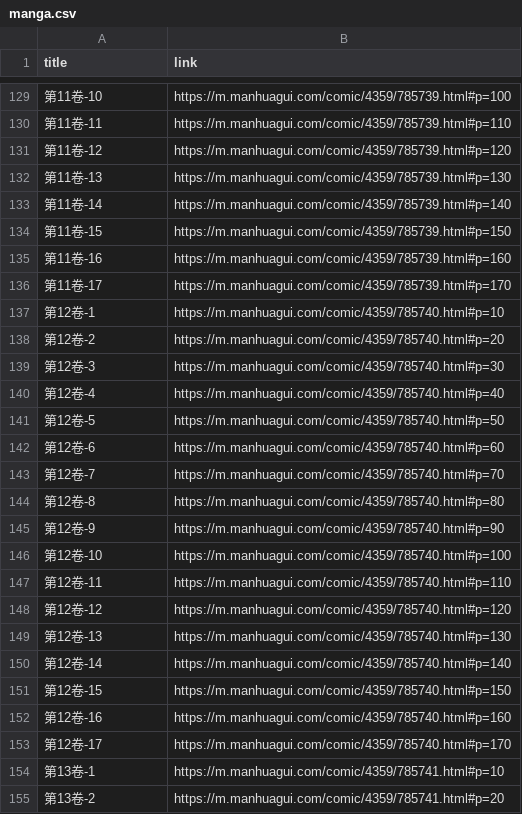
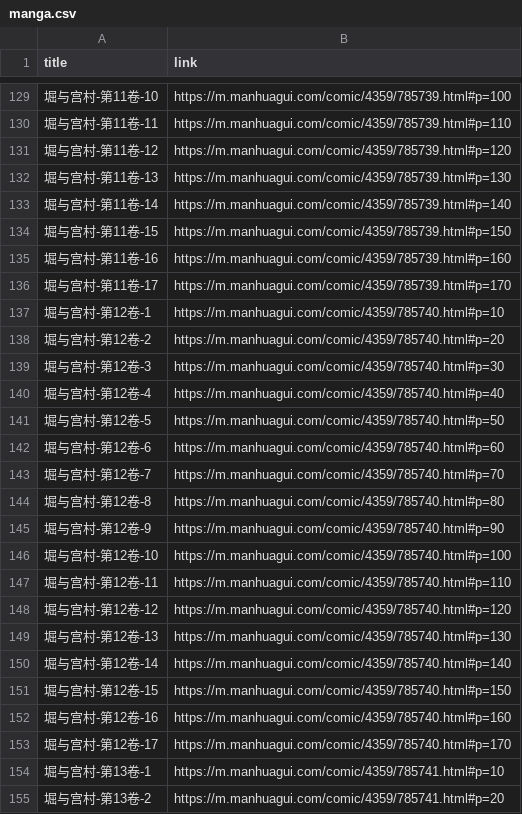
Before and after one commit to ZHENHUA001A307/link-to-RSS, a CSV file: manga.csv, drawn as a sheet; only a part is shown, gaps mark what is left out; the diff covers the shown part only.

```diff
--- a/manga.csv
+++ b/manga.csv
@@ -129,27 +129,27 @@ title,link
-"第11卷-10","https://m.manhuagui.com/comic/4359/785739.html#p=100"
-"第11卷-11","https://m.manhuagui.com/comic/4359/785739.html#p=110"
-"第11卷-12","https://m.manhuagui.com/comic/4359/785739.html#p=120"
-"第11卷-13","https://m.manhuagui.com/comic/4359/785739.html#p=130"
-"第11卷-14","https://m.manhuagui.com/comic/4359/785739.html#p=140"
-"第11卷-15","https://m.manhuagui.com/comic/4359/785739.html#p=150"
-"第11卷-16","https://m.manhuagui.com/comic/4359/785739.html#p=160"
-"第11卷-17","https://m.manhuagui.com/comic/4359/785739.html#p=170"
-"第12卷-1","https://m.manhuagui.com/comic/4359/785740.html#p=10"
-"第12卷-2","https://m.manhuagui.com/comic/4359/785740.html#p=20"
-"第12卷-3","https://m.manhuagui.com/comic/4359/785740.html#p=30"
-"第12卷-4","https://m.manhuagui.com/comic/4359/785740.html#p=40"
-"第12卷-5","https://m.manhuagui.com/comic/4359/785740.html#p=50"
-"第12卷-6","https://m.manhuagui.com/comic/4359/785740.html#p=60"
-"第12卷-7","https://m.manhuagui.com/comic/4359/785740.html#p=70"
-"第12卷-8","https://m.manhuagui.com/comic/4359/785740.html#p=80"
-"第12卷-9","https://m.manhuagui.com/comic/4359/785740.html#p=90"
-"第12卷-10","https://m.manhuagui.com/comic/4359/785740.html#p=100"
-"第12卷-11","https://m.manhuagui.com/comic/4359/785740.html#p=110"
-"第12卷-12","https://m.manhuagui.com/comic/4359/785740.html#p=120"
-"第12卷-13","https://m.manhuagui.com/comic/4359/785740.html#p=130"
-"第12卷-14","https://m.manhuagui.com/comic/4359/785740.html#p=140"
-"第12卷-15","https://m.manhuagui.com/comic/4359/785740.html#p=150"
-"第12卷-16","https://m.manhuagui.com/comic/4359/785740.html#p=160"
-"第12卷-17","https://m.manhuagui.com/comic/4359/785740.html#p=170"
-"第13卷-1","https://m.manhuagui.com/comic/4359/785741.html#p=10"
-"第13卷-2","https://m.manhuagui.com/comic/4359/785741.html#p=20"
+"堀与宫村-第11卷-10","https://m.manhuagui.com/comic/4359/785739.html#p=100"
+"堀与宫村-第11卷-11","https://m.manhuagui.com/comic/4359/785739.html#p=110"
+"堀与宫村-第11卷-12","https://m.manhuagui.com/comic/4359/785739.html#p=120"
+"堀与宫村-第11卷-13","https://m.manhuagui.com/comic/4359/785739.html#p=130"
+"堀与宫村-第11卷-14","https://m.manhuagui.com/comic/4359/785739.html#p=140"
+"堀与宫村-第11卷-15","https://m.manhuagui.com/comic/4359/785739.html#p=150"
+"堀与宫村-第11卷-16","https://m.manhuagui.com/comic/4359/785739.html#p=160"
+"堀与宫村-第11卷-17","https://m.manhuagui.com/comic/4359/785739.html#p=170"
+"堀与宫村-第12卷-1","https://m.manhuagui.com/comic/4359/785740.html#p=10"
+"堀与宫村-第12卷-2","https://m.manhuagui.com/comic/4359/785740.html#p=20"
+"堀与宫村-第12卷-3","https://m.manhuagui.com/comic/4359/785740.html#p=30"
+"堀与宫村-第12卷-4","https://m.manhuagui.com/comic/4359/785740.html#p=40"
+"堀与宫村-第12卷-5","https://m.manhuagui.com/comic/4359/785740.html#p=50"
+"堀与宫村-第12卷-6","https://m.manhuagui.com/comic/4359/785740.html#p=60"
+"堀与宫村-第12卷-7","https://m.manhuagui.com/comic/4359/785740.html#p=70"
+"堀与宫村-第12卷-8","https://m.manhuagui.com/comic/4359/785740.html#p=80"
+"堀与宫村-第12卷-9","https://m.manhuagui.com/comic/4359/785740.html#p=90"
+"堀与宫村-第12卷-10","https://m.manhuagui.com/comic/4359/785740.html#p=100"
+"堀与宫村-第12卷-11","https://m.manhuagui.com/comic/4359/785740.html#p=110"
+"堀与宫村-第12卷-12","https://m.manhuagui.com/comic/4359/785740.html#p=120"
+"堀与宫村-第12卷-13","https://m.manhuagui.com/comic/4359/785740.html#p=130"
+"堀与宫村-第12卷-14","https://m.manhuagui.com/comic/4359/785740.html#p=140"
+"堀与宫村-第12卷-15","https://m.manhuagui.com/comic/4359/785740.html#p=150"
+"堀与宫村-第12卷-16","https://m.manhuagui.com/comic/4359/785740.html#p=160"
+"堀与宫村-第12卷-17","https://m.manhuagui.com/comic/4359/785740.html#p=170"
+"堀与宫村-第13卷-1","https://m.manhuagui.com/comic/4359/785741.html#p=10"
+"堀与宫村-第13卷-2","https://m.manhuagui.com/comic/4359/785741.html#p=20"
```
Also changed, not shown: 123 edited cells elsewhere in this file.
